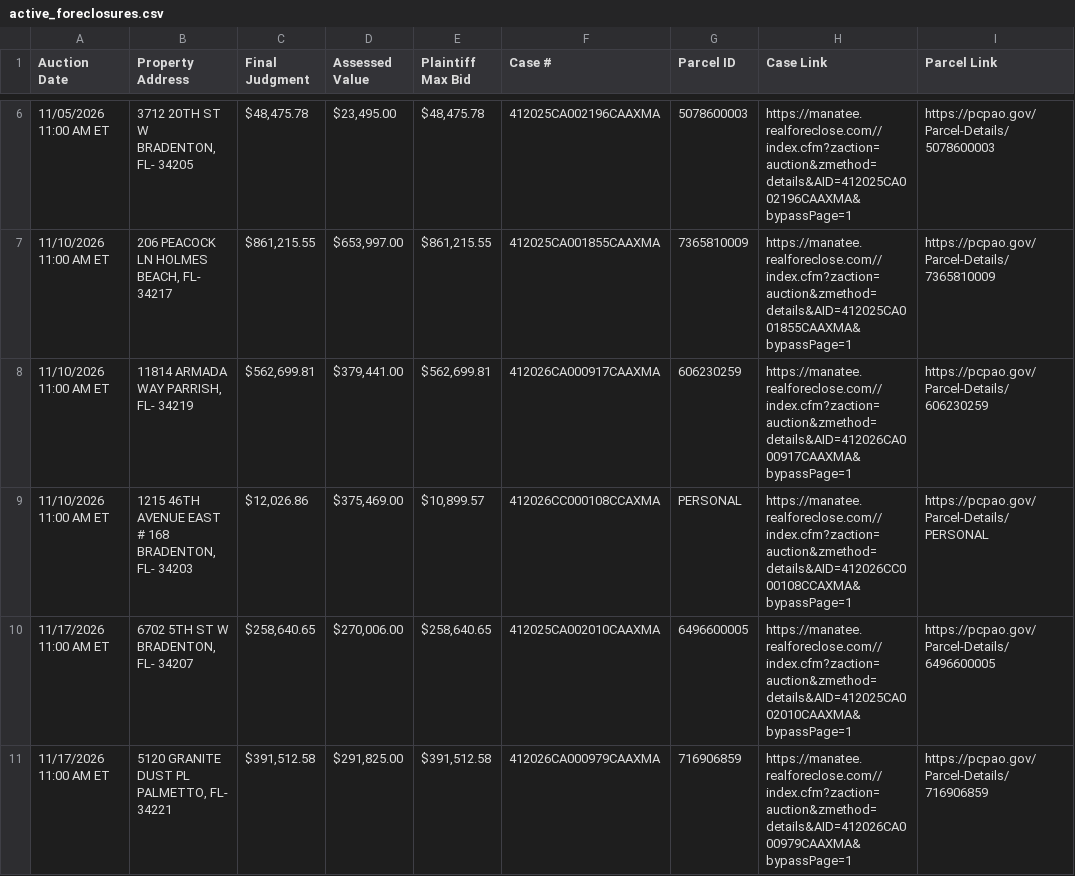
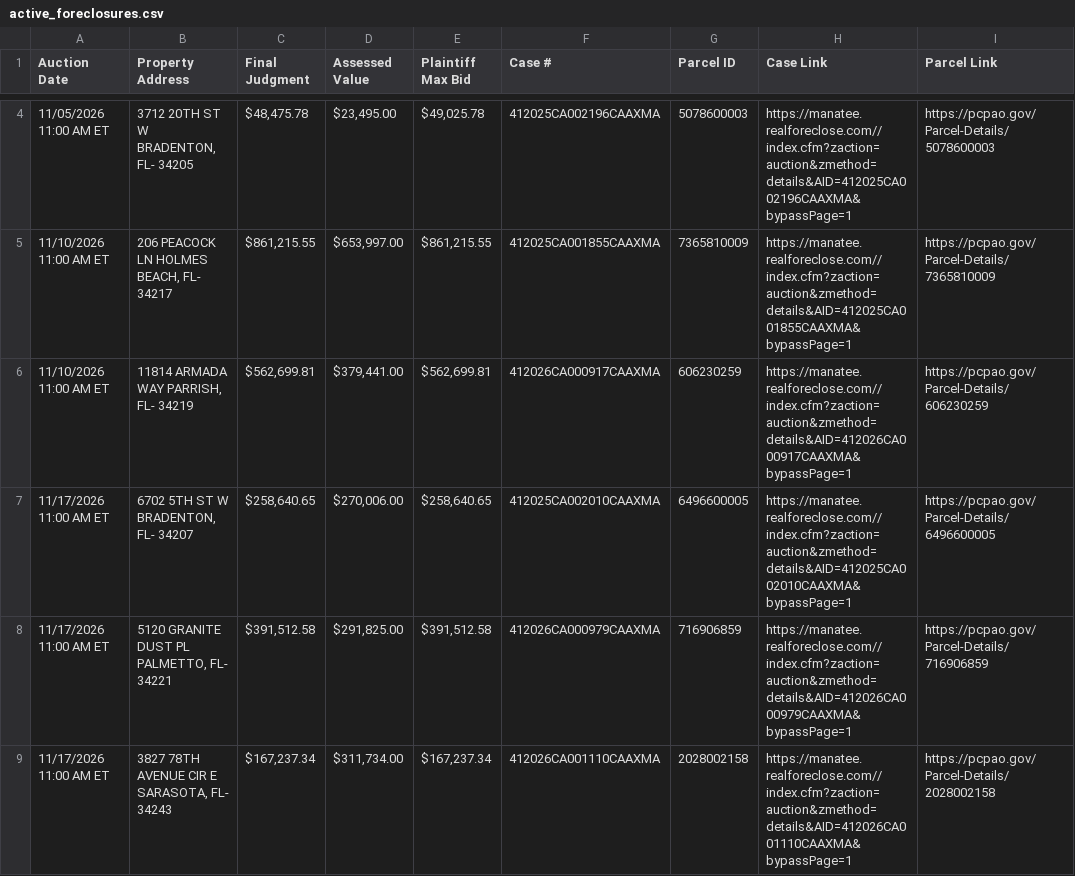
Before and after one commit to figlesias7/realforeclose-manatee, a CSV file: data/active_foreclosures.csv, drawn as a sheet; only a part is shown, gaps mark what is left out; the shorter side is filled out with more unchanged rows; the diff covers the shown part only.

```diff
--- a/data/active_foreclosures.csv
+++ b/data/active_foreclosures.csv
@@ -6,5 +4,4 @@ Auction Date,Property Address,Final Judgment,Assessed Value,Plaintiff Max Bid,Ca
-11/05/2026 11:00 AM ET,"3712 20TH ST W BRADENTON, FL- 34205","$48,475.78","$23,495.00","$48,475.78",412025CA002196CAAXMA,5078600003,https://manatee.realforeclose.com//index.cfm?zaction=auction&zmethod=details&AID=412025CA002196CAAXMA&bypassPage=1,https://pcpao.gov/Parcel-Details/5078600003
+11/05/2026 11:00 AM ET,"3712 20TH ST W BRADENTON, FL- 34205","$48,475.78","$23,495.00","$49,025.78",412025CA002196CAAXMA,5078600003,https://manatee.realforeclose.com//index.cfm?zaction=auction&zmethod=details&AID=412025CA002196CAAXMA&bypassPage=1,https://pcpao.gov/Parcel-Details/5078600003
 11/10/2026 11:00 AM ET,"206 PEACOCK LN HOLMES BEACH, FL- 34217","$861,215.55","$653,997.00","$861,215.55",412025CA001855CAAXMA,7365810009,https://manatee.realforeclose.com//index.cfm?zaction=auction&zmethod=details&AID=412025CA001855CAAXMA&bypassPage=1,https://pcpao.gov/Parcel-Details/7365810009
 11/10/2026 11:00 AM ET,"11814 ARMADA WAY PARRISH, FL- 34219","$562,699.81","$379,441.00","$562,699.81",412026CA000917CAAXMA,606230259,https://manatee.realforeclose.com//index.cfm?zaction=auction&zmethod=details&AID=412026CA000917CAAXMA&bypassPage=1,https://pcpao.gov/Parcel-Details/606230259
-11/10/2026 11:00 AM ET,"1215 46TH AVENUE EAST # 168 BRADENTON, FL- 34203","$12,026.86","$375,469.00","$10,899.57",412026CC000108CCAXMA,PERSONAL,https://manatee.realforeclose.com//index.cfm?zaction=auction&zmethod=details&AID=412026CC000108CCAXMA&bypassPage=1,https://pcpao.gov/Parcel-Details/PERSONAL
 11/17/2026 11:00 AM ET,"6702 5TH ST W BRADENTON, FL- 34207","$258,640.65","$270,006.00","$258,640.65",412025CA002010CAAXMA,6496600005,https://manatee.realforeclose.com//index.cfm?zaction=auction&zmethod=details&AID=412025CA002010CAAXMA&bypassPage=1,https://pcpao.gov/Parcel-Details/6496600005
```
Also changed, not shown: 2 removed rows and 12 edited cells elsewhere in this file, data/all_seen.csv, data/event_log.csv, 3 other files.
